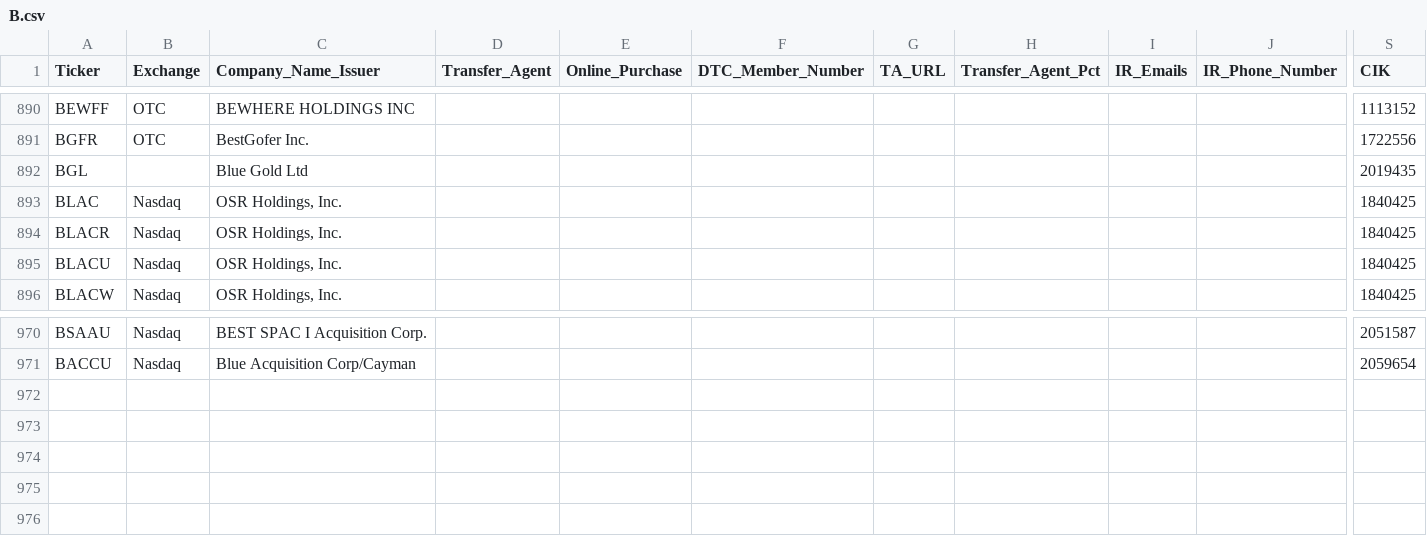
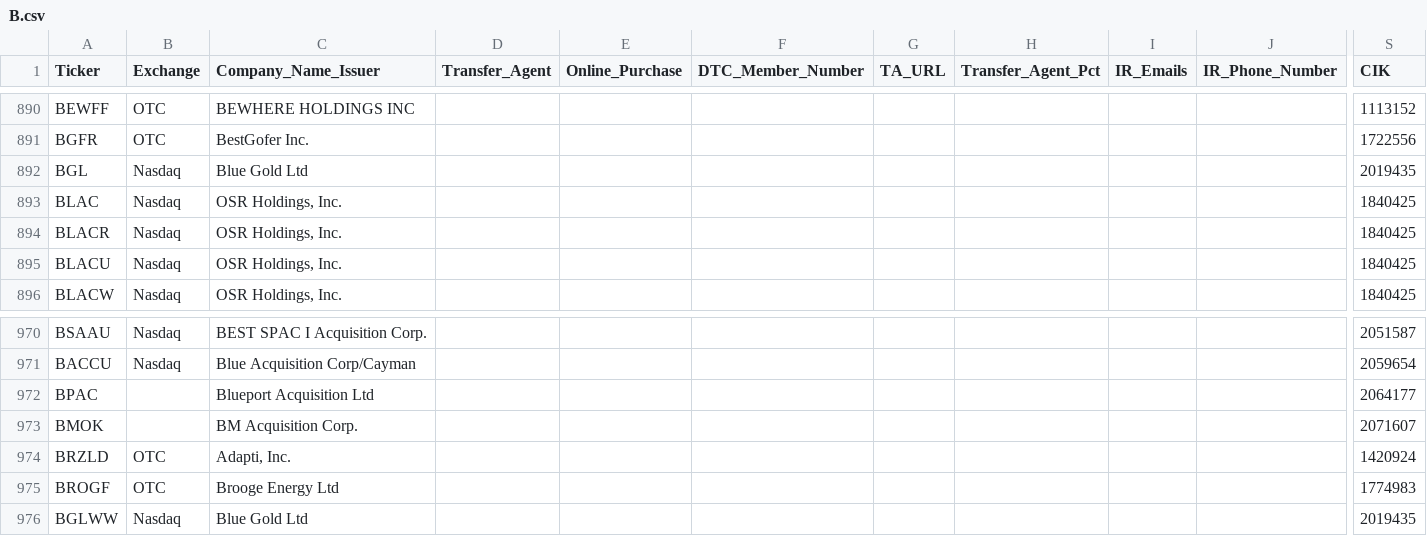
Before and after one commit to WhyDRS/Database, a CSV file: data/Issuers/Main-Database-CSV-Files/B.csv, drawn as a sheet; only a part is shown, gaps mark what is left out; rows hold the shown columns only; the diff names each change by its address in the sheet, - before the commit and + after, or states it on an @@ line.

```diff
--- a/data/Issuers/Main-Database-CSV-Files/B.csv
+++ b/data/Issuers/Main-Database-CSV-Files/B.csv
-B892 (Exchange): (empty)
+B892 (Exchange): Nasdaq
+row 972: BPAC |  | Blueport Acquisition Ltd |  |  |  |  |  |  |  | 2064177
+row 973: BMOK |  | BM Acquisition Corp. |  |  |  |  |  |  |  | 2071607
+row 974: BRZLD | OTC | Adapti, Inc. |  |  |  |  |  |  |  | 1420924
+row 975: BROGF | OTC | Brooge Energy Ltd |  |  |  |  |  |  |  | 1774983
+row 976: BGLWW | Nasdaq | Blue Gold Ltd |  |  |  |  |  |  |  | 2019435
```
Also changed, not shown: data/Issuers/Main-Database-CSV-Files/A.csv, data/Issuers/Main-Database-CSV-Files/H.csv, 24 other files.
